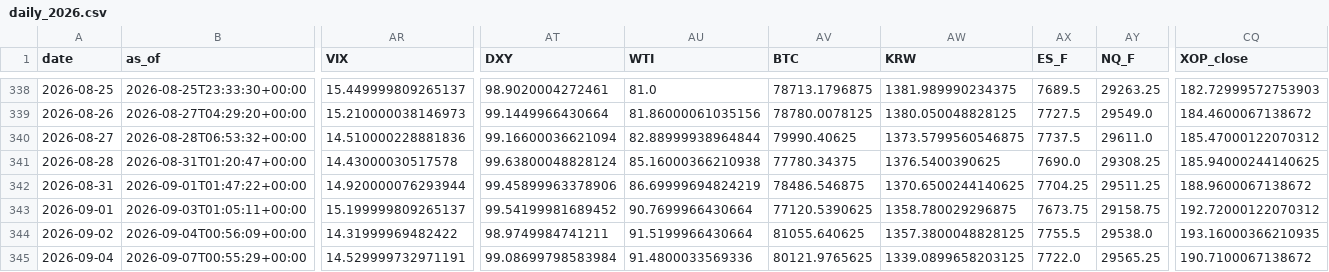
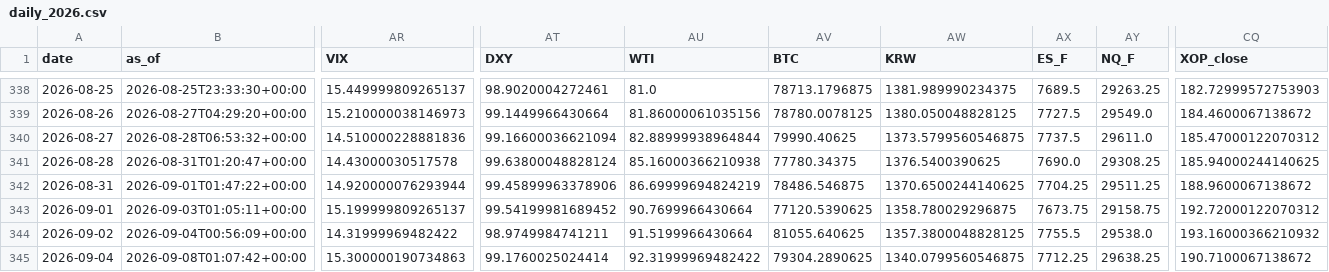
Before and after one commit to daifulee/invictus-data, a CSV file: data/daily_2026.csv, drawn as a sheet; only a part is shown, gaps mark what is left out; the diff covers the shown part only; the diff names each change by its address in the sheet, - before the commit and + after, or states it on an @@ line.

Commit message:
daily: 2026-09-08 data update [skip ci]

```diff
--- a/data/daily_2026.csv
+++ b/data/daily_2026.csv
-CQ344 (XOP_close): 193.16000366210935
+CQ344 (XOP_close): 193.16000366210932
-B345 (as_of): 2026-09-07T00:55:29+00:00
+B345 (as_of): 2026-09-08T01:07:42+00:00
-AR345 (VIX): 14.529999732971191
+AR345 (VIX): 15.300000190734863
-AT345 (DXY): 99.08699798583984
+AT345 (DXY): 99.1760025024414
-AU345 (WTI): 91.4800033569336
+AU345 (WTI): 92.31999969482422
-AV345 (BTC): 80121.9765625
+AV345 (BTC): 79304.2890625
-AW345 (KRW): 1339.0899658203125
+AW345 (KRW): 1340.0799560546875
-AX345 (ES_F): 7722.0
+AX345 (ES_F): 7712.25
-AY345 (NQ_F): 29565.25
+AY345 (NQ_F): 29638.25
```
Also changed, not shown: 3 edited cells elsewhere in this file, 2 other files.
